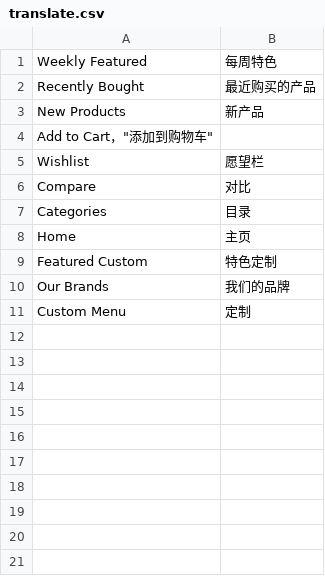
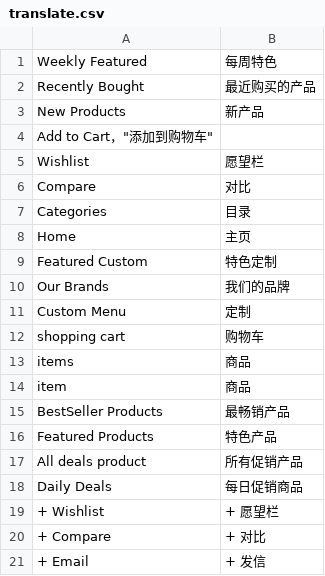
Before and after one commit to linzw07/sagitta, a CSV file: app/design/frontend/default/ma_sagitta/locale/zh_CN/translate.csv, drawn as a sheet.

Commit message:
translate

```diff
--- a/app/design/frontend/default/ma_sagitta/locale/zh_CN/translate.csv
+++ b/app/design/frontend/default/ma_sagitta/locale/zh_CN/translate.csv
@@ -11 +11,11 @@
 "Custom Menu","定制"
+"shopping cart","购物车"
+"items","商品"
+"item","商品"
+"BestSeller Products","最畅销产品"
+"Featured Products","特色产品"
+"All deals product","所有促销产品"
+"Daily Deals","每日促销商品"
+"+ Wishlist","+ 愿望栏"
+"+ Compare","+ 对比"
+"+ Email","+ 发信"
```
Also changed, not shown: 6 other files.
